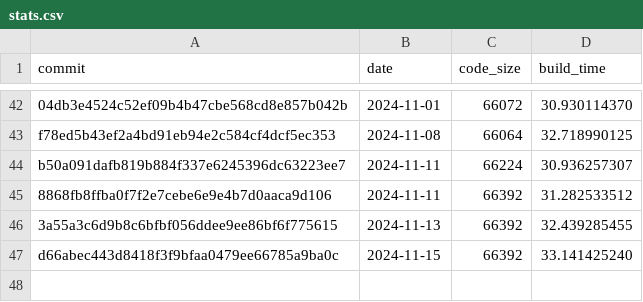
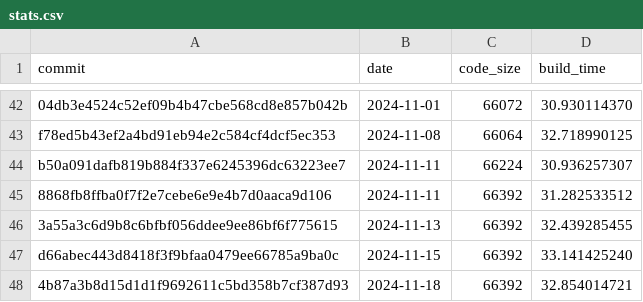
Before and after one commit to CharlyCst/miralis-commit-stats, a CSV file: stats.csv, drawn as a sheet; only a part is shown, gaps mark what is left out; the diff names each change by its address in the sheet, - before the commit and + after, or states it on an @@ line.

Commit message:
[Automated] push stats from Miralis CI

```diff
--- a/stats.csv
+++ b/stats.csv
+row 48: 4b87a3b8d15d1d1f9692611c5bd358b7cf387d93 | 2024-11-18 | 66392 | 32.854014721
```
